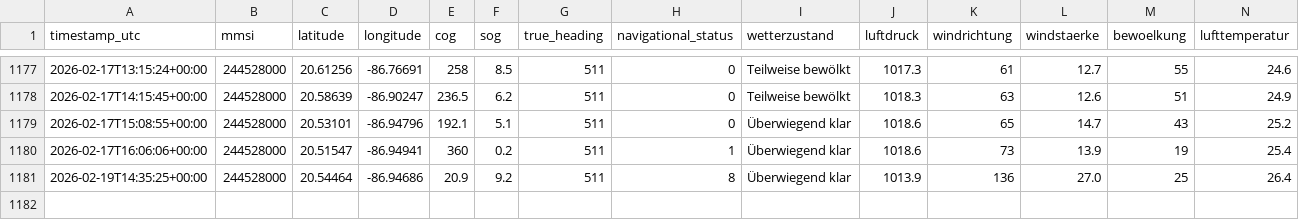
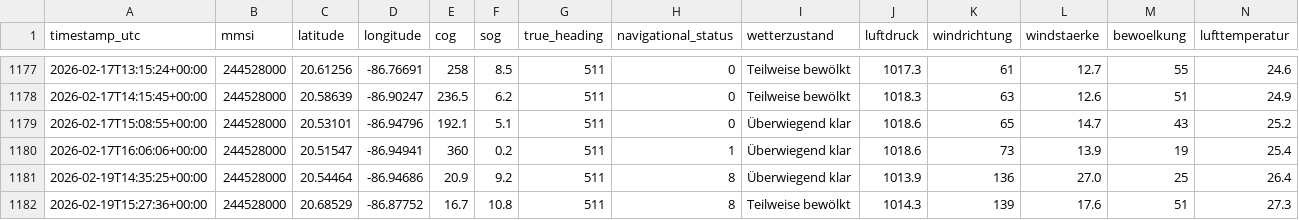
Before and after one commit to NauticHorizons/shiptracker, a CSV file: ais_position_reports.csv, drawn as a sheet; only a part is shown, gaps mark what is left out; rows hold the shown columns only; the diff names each change by its address in the sheet, - before the commit and + after, or states it on an @@ line.

```diff
--- a/ais_position_reports.csv
+++ b/ais_position_reports.csv
+row 1182: 2026-02-19T15:27:36+00:00 | 244528000 | 20.68529 | -86.87752 | 16.7 | 10.8 | 511 | 8 | Teilweise bewölkt | 1014.3 | 139 | 17.6 | 51 | 27.3
```
Also changed, not shown: 3 other files.
